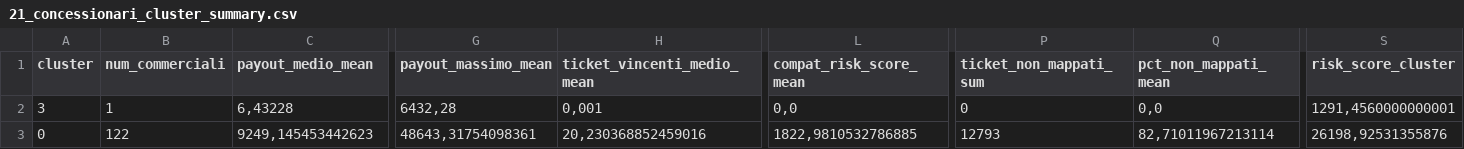
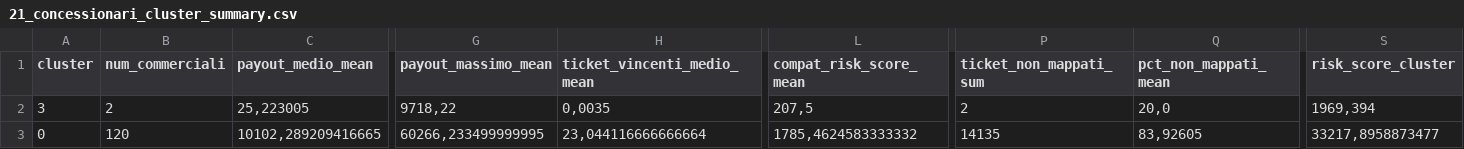
Before and after one commit to albagammamarketing-source/63_montecarlo_incompatibili, a CSV file: output/21_concessionari_cluster_summary.csv, drawn as a sheet; only a part is shown, gaps mark what is left out; the diff covers the shown part only; the diff names each change by its address in the sheet, - before the commit and + after, or states it on an @@ line.

```diff
--- a/output/21_concessionari_cluster_summary.csv
+++ b/output/21_concessionari_cluster_summary.csv
-B2 (num_commerciali): 1
+B2 (num_commerciali): 2
-C2 (payout_medio_mean): 6,43228
+C2 (payout_medio_mean): 25,223005
-G2 (payout_massimo_mean): 6432,28
+G2 (payout_massimo_mean): 9718,22
-H2 (ticket_vincenti_medio_mean): 0,001
+H2 (ticket_vincenti_medio_mean): 0,0035
-L2 (compat_risk_score_mean): 0,0
+L2 (compat_risk_score_mean): 207,5
-P2 (ticket_non_mappati_sum): 0
+P2 (ticket_non_mappati_sum): 2
-Q2 (pct_non_mappati_mean): 0,0
+Q2 (pct_non_mappati_mean): 20,0
-S2 (risk_score_cluster): 1291,4560000000001
+S2 (risk_score_cluster): 1969,394
-B3 (num_commerciali): 122
+B3 (num_commerciali): 120
-C3 (payout_medio_mean): 9249,145453442623
+C3 (payout_medio_mean): 10102,289209416665
-G3 (payout_massimo_mean): 48643,31754098361
+G3 (payout_massimo_mean): 60266,233499999995
-H3 (ticket_vincenti_medio_mean): 20,230368852459016
+H3 (ticket_vincenti_medio_mean): 23,044116666666664
-L3 (compat_risk_score_mean): 1822,9810532786885
+L3 (compat_risk_score_mean): 1785,4624583333332
-P3 (ticket_non_mappati_sum): 12793
+P3 (ticket_non_mappati_sum): 14135
-Q3 (pct_non_mappati_mean): 82,71011967213114
+Q3 (pct_non_mappati_mean): 83,92605
-S3 (risk_score_cluster): 26198,92531355876
+S3 (risk_score_cluster): 33217,8958873477
```
Also changed, not shown: 38 edited cells elsewhere in this file, output/11_concessionari_montecarlo_simulazioni.csv, output/13_concessionari_montecarlo_per_nome_commerciale.csv, 13 other files.
